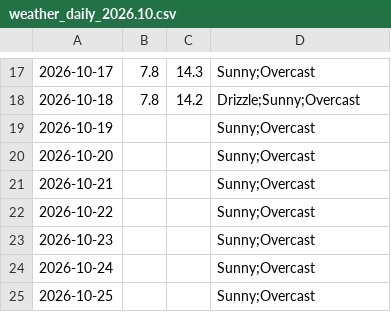
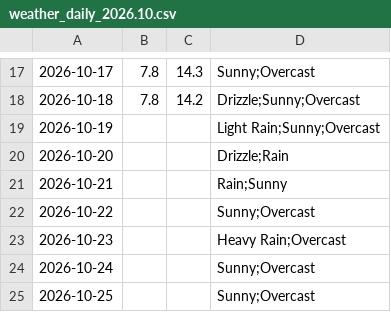
Before and after one commit to mlittlec/Home-Temps, a CSV file: data/weather/raw/2026/weather_daily_2026.10.csv, drawn as a sheet; only a part is shown, gaps mark what is left out.

Commit message:
Add weather observations for week 3 October 2026

```diff
--- a/data/weather/raw/2026/weather_daily_2026.10.csv
+++ b/data/weather/raw/2026/weather_daily_2026.10.csv
@@ -18,7 +18,7 @@
 2026-10-18,7.8,14.2,"Drizzle;Sunny;Overcast"
-2026-10-19,,,"Sunny;Overcast"
-2026-10-20,,,"Sunny;Overcast"
-2026-10-21,,,"Sunny;Overcast"
+2026-10-19,,,"Light Rain;Sunny;Overcast"
+2026-10-20,,,"Drizzle;Rain"
+2026-10-21,,,"Rain;Sunny"
 2026-10-22,,,"Sunny;Overcast"
-2026-10-23,,,"Sunny;Overcast"
+2026-10-23,,,"Heavy Rain;Overcast"
 2026-10-24,,,"Sunny;Overcast"
```
